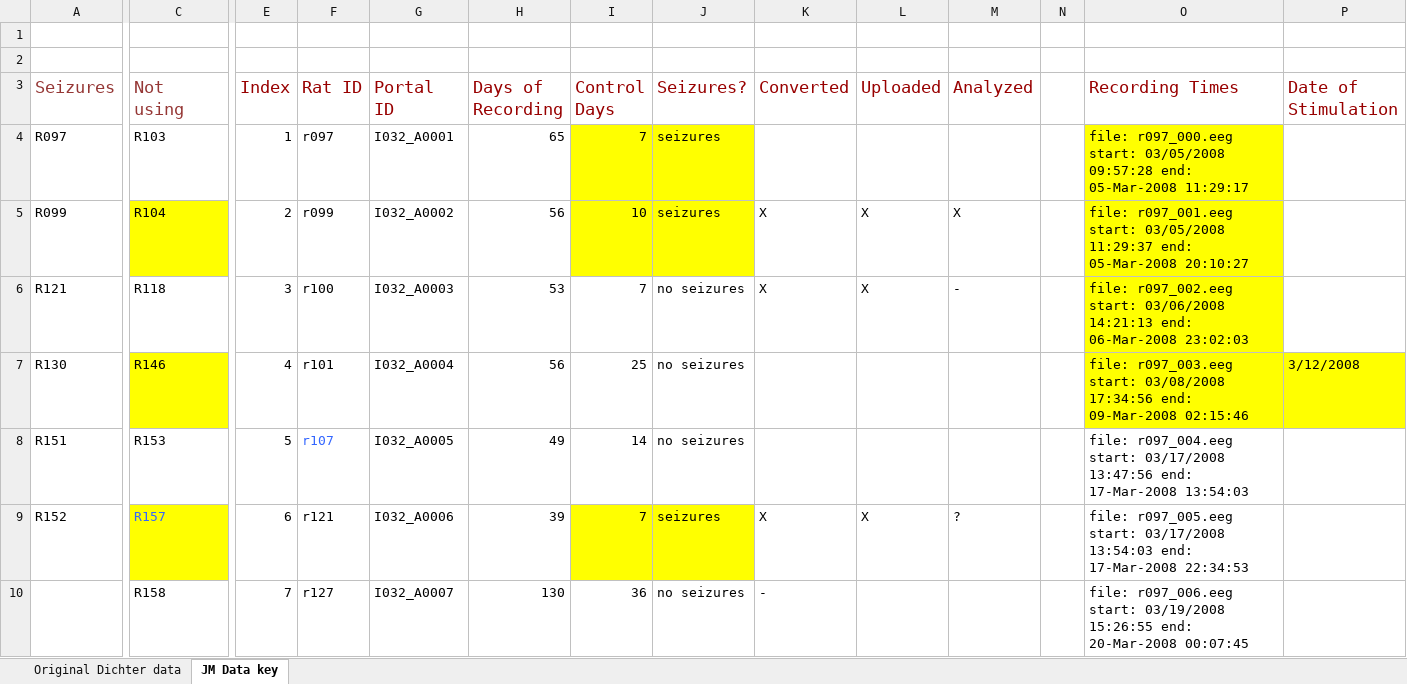
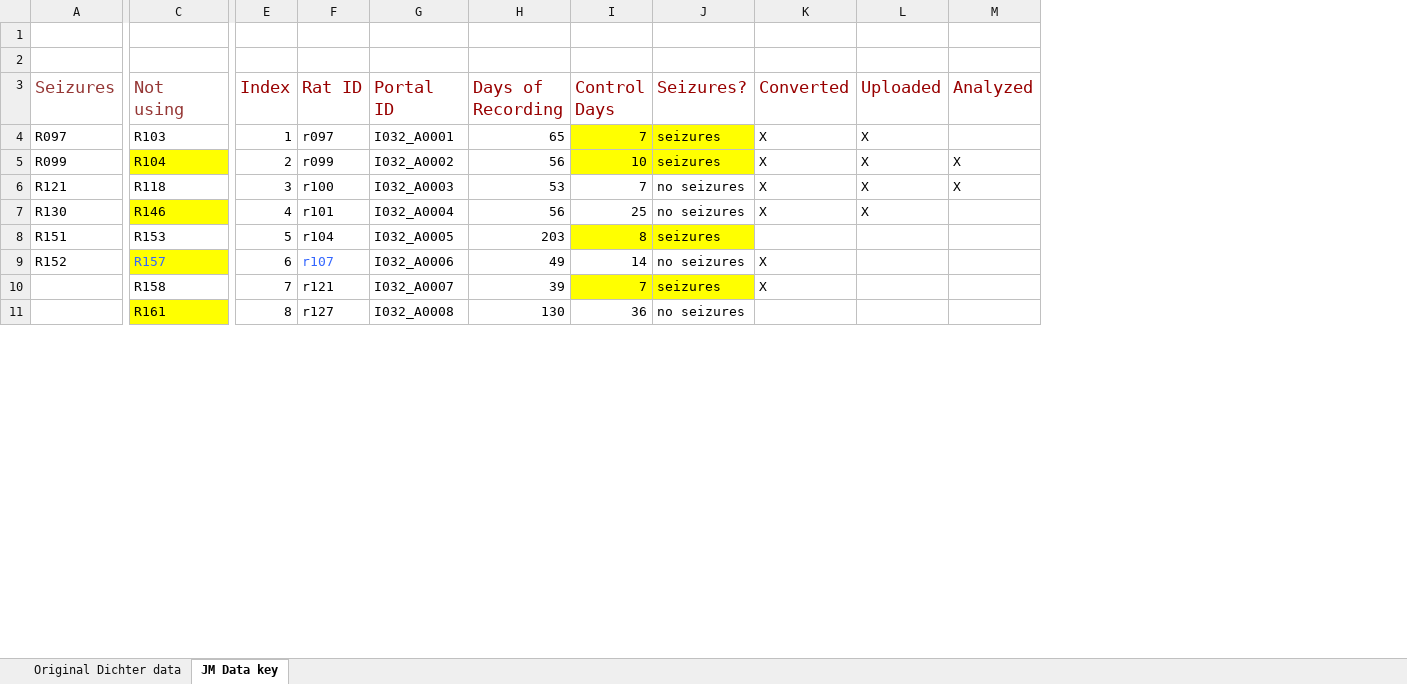
Before and after one commit to jaredwil/PortalMatlabAlgos, an Excel workbook: Documents/Dichter-data.xlsx, sheet JM Data key, drawn as a sheet; only a part is shown, gaps mark what is left out; values as stored, in another font and other column widths than the file's, no borders; removed rows and columns are numbered as before the commit, all else as after; rows hold the shown columns only; the diff covers the shown part only; the diff names each change by its address in the sheet, - before the commit and + after, or states it on an @@ line.

Commit message:
updated spreadsheet

```diff
--- a/Documents/Dichter-data.xlsx (sheet JM Data key)
+++ b/Documents/Dichter-data.xlsx (sheet JM Data key)
-column N, empty
-column O (Recording Times), rows 4-10: file: r097_000.eeg start: 03/05/2008 09:57:28 end: 05-Mar-2008 11:29:17 | file: r097_001.eeg start: 03/05/2008 11:29:37 end: 05-Mar-2008 20:10:27 | file: r097_002.eeg start: 03/06/2008 14:21:13 end: 06-Mar-2008 23:02:03 | file: r097_003.eeg start: 03/08/2008 17:34:56 end: 09-Mar-2008 02:15:46 | file: r097_004.eeg start: 03/17/2008 13:47:56 end: 17-Mar-2008 13:54:03 | file: r097_005.eeg start: 03/17/2008 13:54:03 end: 17-Mar-2008 22:34:53 | file: r097_006.eeg start: 03/19/2008 15:26:55 end: 20-Mar-2008 00:07:45
-column P (Date of Stimulation), row 7: 3/12/2008
-K4 (Converted): (empty)
+K4 (Converted): X
-L4 (Uploaded): (empty)
+L4 (Uploaded): X
-M6 (Analyzed): -
+M6 (Analyzed): X
-K7 (Converted): (empty)
+K7 (Converted): X
-L7 (Uploaded): (empty)
+L7 (Uploaded): X
-F8 (Rat ID): r107
+F8 (Rat ID): r104
-F8 text colour: #3366FF
+F8 text colour: black
-H8 (Days of Recording): 49
+H8 (Days of Recording): 203
-I8 (Control Days): 14
+I8 (Control Days): 8
-I8:J8 fill: none
+I8:J8 fill: #FFFF00
-J8 (Seizures?): no seizures
+J8 (Seizures?): seizures
-F9 (Rat ID): r121
+F9 (Rat ID): r107
-F9 text colour: black
+F9 text colour: #3366FF
-H9 (Days of Recording): 39
+H9 (Days of Recording): 49
-I9 (Control Days): 7
+I9 (Control Days): 14
-I9:J9 fill: #FFFF00
+I9:J9 fill: none
-J9 (Seizures?): seizures
+J9 (Seizures?): no seizures
-L9 (Uploaded): X
+L9 (Uploaded): (empty)
-M9 (Analyzed): ?
+M9 (Analyzed): (empty)
+row 10:  | R158 | 7 | r121 | I032_A0007 | 39 | 7 | seizures | X
-C11 (Not using): R158
+C11 (Not using): R161
-C11 fill: none
+C11 fill: #FFFF00
-E11 (Index): 7
+E11 (Index): 8
-G11 (Portal ID): I032_A0007
+G11 (Portal ID): I032_A0008
-K11 (Converted): -
+K11 (Converted): (empty)
```
Also changed, not shown: 27 added rows, 150 removed rows, 20 edited cells and cell formats elsewhere in this sheet, 1 other file.
